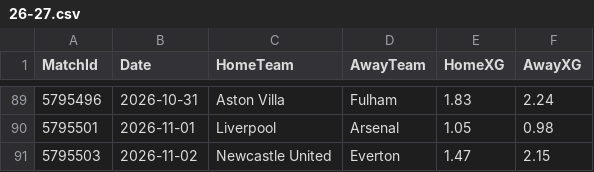
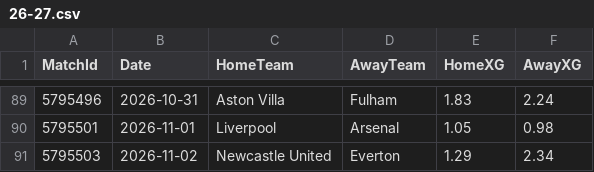
Before and after one commit to hphillips9/football-analysis, a CSV file: data/raw/fotmob/26-27.csv, drawn as a sheet; only a part is shown, gaps mark what is left out.

```diff
--- a/data/raw/fotmob/26-27.csv
+++ b/data/raw/fotmob/26-27.csv
@@ -90,2 +90,2 @@ MatchId,Date,HomeTeam,AwayTeam,HomeXG,AwayXG
 5795501,2026-11-01,Liverpool,Arsenal,1.05,0.98
-5795503,2026-11-02,Newcastle United,Everton,1.47,2.15
+5795503,2026-11-02,Newcastle United,Everton,1.29,2.34
```
Also changed, not shown: data/raw/Bets.csv, data/raw/EPL26-27.csv, 7 other files.
